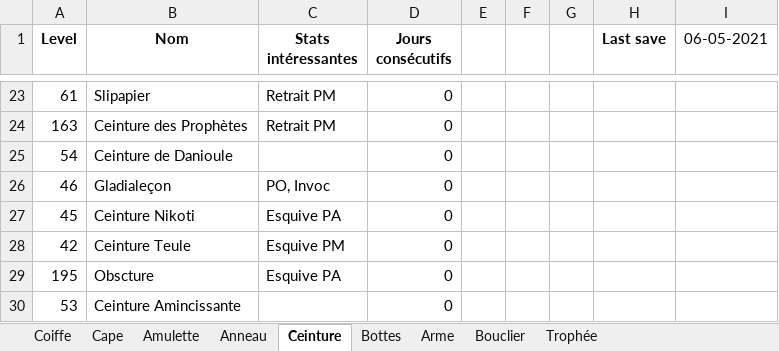
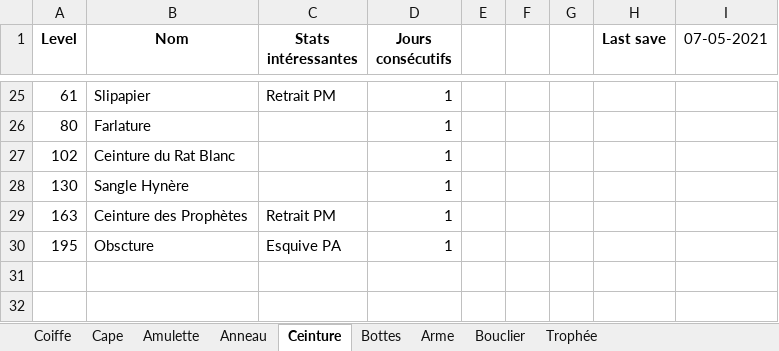
Before and after one commit to JustNao/DofusHelper, an Excel workbook: output/missingItems.xlsx, sheet Ceinture, drawn as a sheet; only a part is shown, gaps mark what is left out; values as stored, in another font and other column widths than the file's, no borders; removed rows and columns are numbered as before the commit, all else as after; the diff covers the shown part only; the diff names each change by its address in the sheet, - before the commit and + after, or states it on an @@ line.

```diff
--- a/output/missingItems.xlsx (sheet Ceinture)
+++ b/output/missingItems.xlsx (sheet Ceinture)
-I1: 06-05-2021
+I1: 07-05-2021
-D25 (Jours consécutifs): 0
+D25 (Jours consécutifs): 1
+row 26: 80 | Farlature |  | 1
+row 27: 102 | Ceinture du Rat Blanc |  | 1
+row 28: 130 | Sangle Hynère |  | 1
-D29 (Jours consécutifs): 0
+D29 (Jours consécutifs): 1
-row 25: 54 | Ceinture de Danioule |  | 0
-row 26: 46 | Gladialeçon | PO, Invoc | 0
-row 27: 45 | Ceinture Nikoti | Esquive PA | 0
-row 28: 42 | Ceinture Teule | Esquive PM | 0
-D30 (Jours consécutifs): 0
+D30 (Jours consécutifs): 1
-row 30: 53 | Ceinture Amincissante |  | 0
```
Also changed, not shown: 17 added rows, 15 removed rows and 6 edited cells elsewhere in this sheet, sheet Arme, sheet Bottes, sheet Amulette, sheet Anneau, sheet Trophée, sheet Cape, 2 more sheets, 1 other file.
